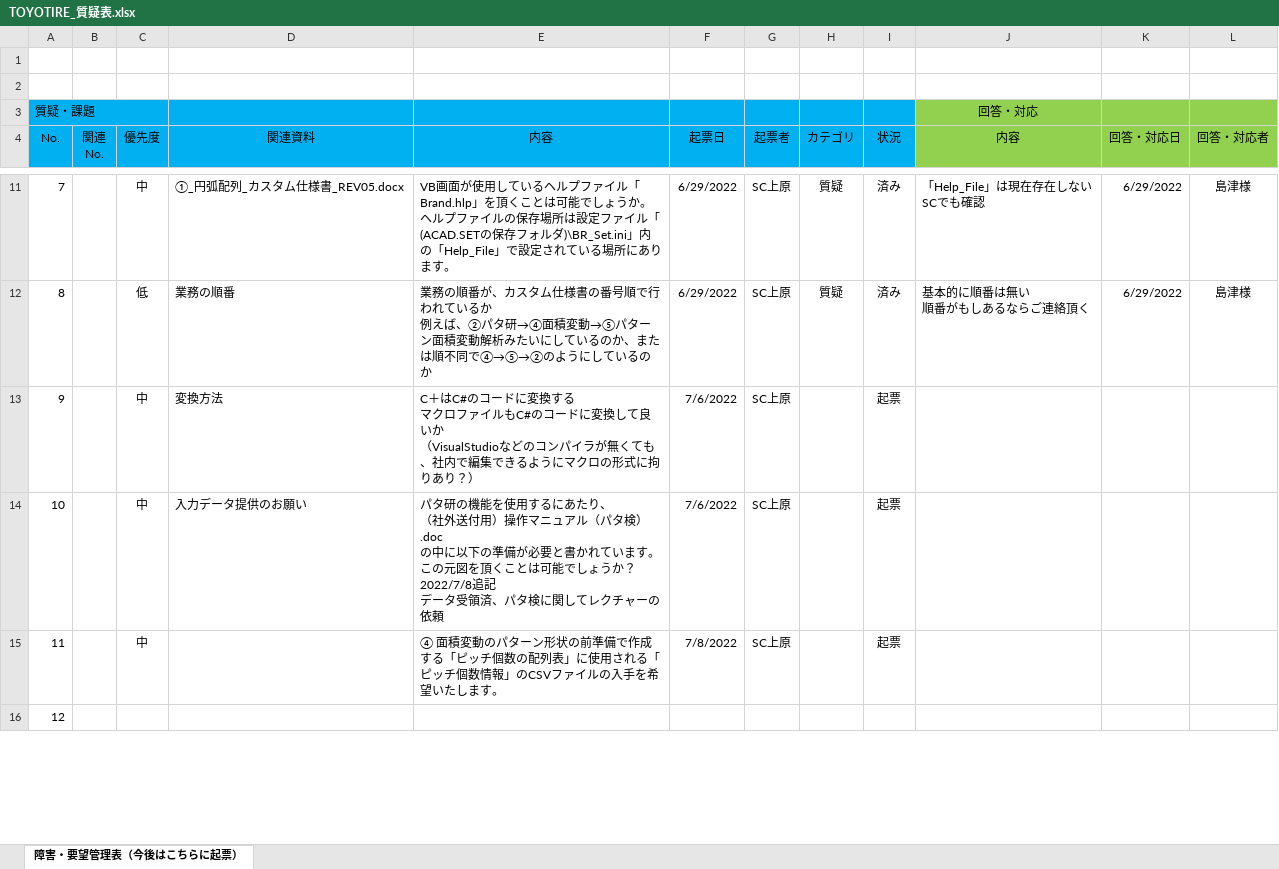
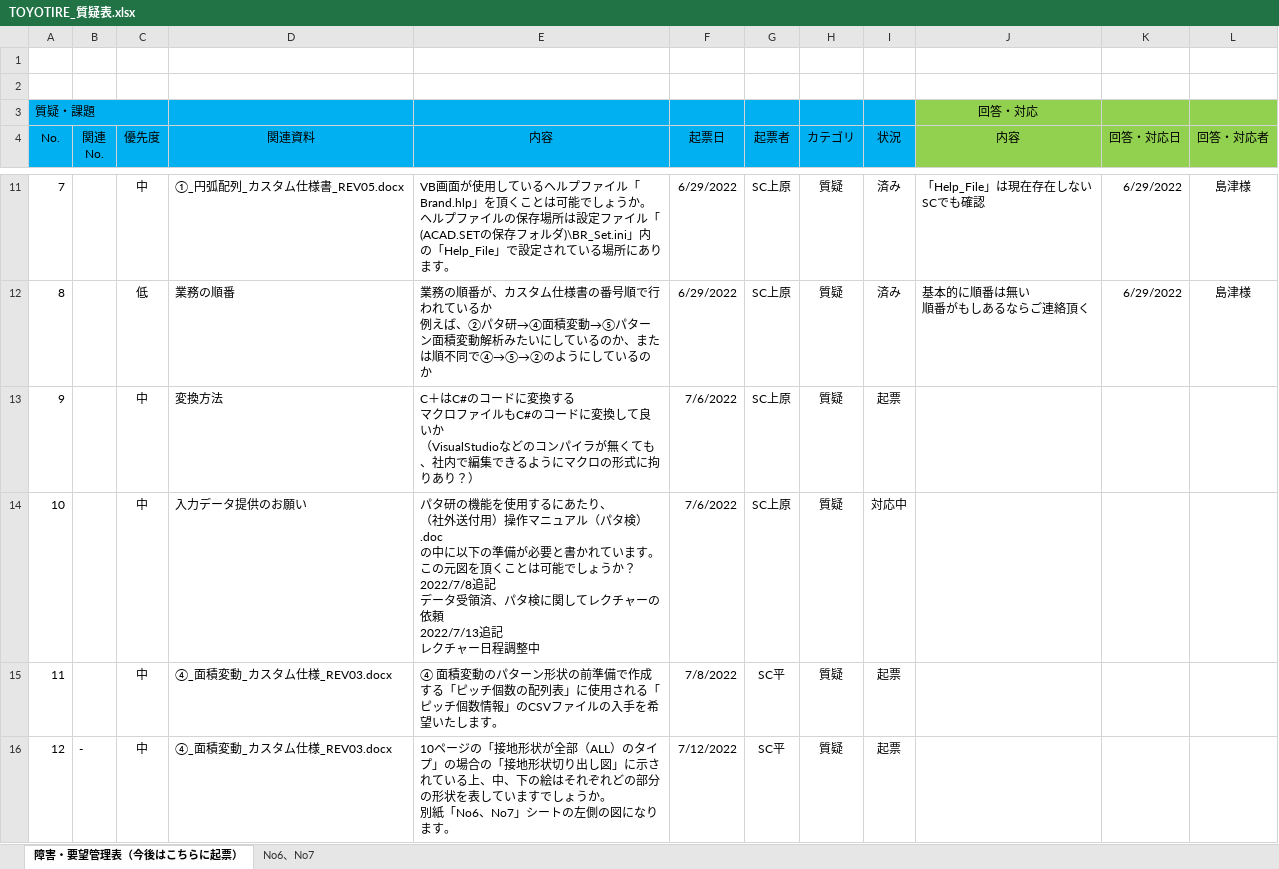
Before and after one commit to ichiro-uehara/TOYOTIRE_BRAND, an Excel workbook: 質疑表/TOYOTIRE_質疑表.xlsx, sheet 障害・要望管理表（今後はこちらに起票）, drawn as a sheet; only a part is shown, gaps mark what is left out; values as stored, in another font and other column widths than the file's, no borders; conditional formats not drawn; ↵ is a line break in a cell; the diff covers the shown part only; the diff names each change by its address in the sheet, - before the commit and + after, or states it on an @@ line.

Commit message:
質疑表update

```diff
--- a/質疑表/TOYOTIRE_質疑表.xlsx (sheet 障害・要望管理表（今後はこちらに起票）)
+++ b/質疑表/TOYOTIRE_質疑表.xlsx (sheet 障害・要望管理表（今後はこちらに起票）)
+sheet tab: No6、No7
-H13:H16 (カテゴリ): (empty)
+H13:H16 (カテゴリ): 質疑
-E14 (内容): …ーの依頼
+E14 (内容): …ーの依頼 ↵ 2022/7/13追記 ↵ レクチャー日程調整中
-I14 (状況): 起票
+I14 (状況): 対応中
-D15:D16 (関連資料): (empty)
+D15:D16 (関連資料): ④_面積変動_カスタム仕様_REV03.docx
-G15 (起票者): SC上原
+G15 (起票者): SC平
-B16 (関連 No.): (empty)
+B16 (関連 No.): -
-C16 (優先度): (empty)
+C16 (優先度): 中
-E16 (内容): (empty)
+E16 (内容): 10ページの「接地形状が全部（ALL）のタイプ」の場合の「接地形状切り出し図」に示されている上、中、下の絵はそれぞれどの部分の形状を表していますでしょうか。 ↵ 別紙「No6、No7」シートの左側の図になります。
-F16 (起票日): (empty)
+F16 (起票日): 7/12/2022
-G16 (起票者): (empty)
+G16 (起票者): SC平
-I16 (状況): (empty)
+I16 (状況): 起票
```
Also changed, not shown: 30 edited cells elsewhere in this sheet, charts or pictures.
